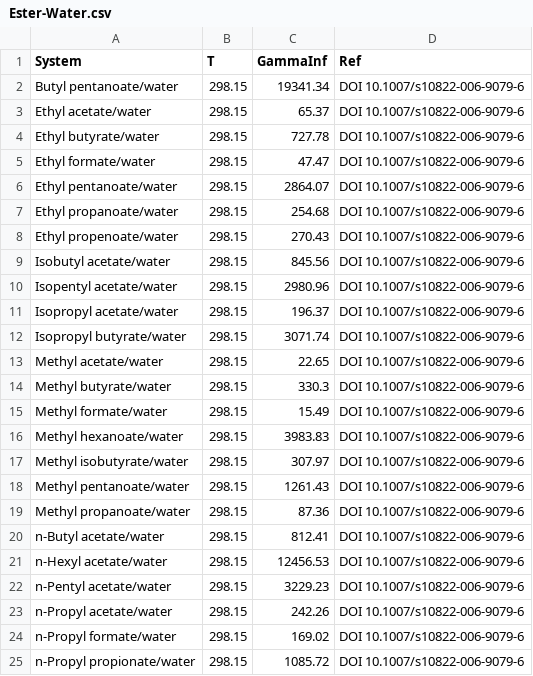
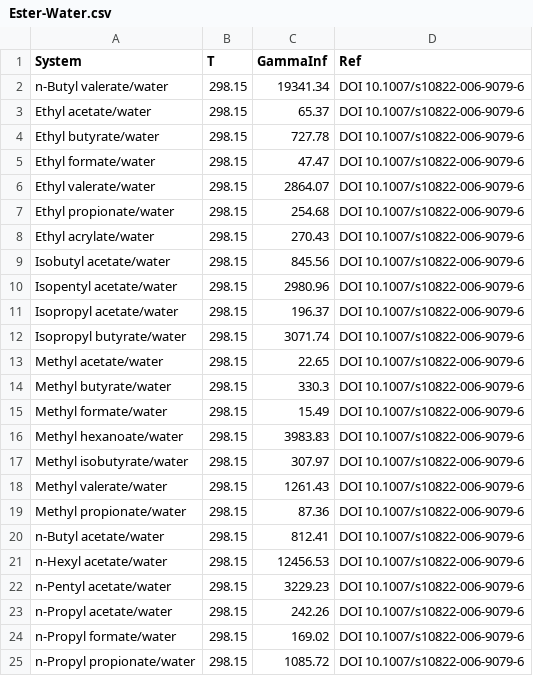
Before and after one commit to gjuhasz/jcosmo, a CSV file: trunk/cosmosrc/idac/Ester-Water.csv, drawn as a sheet.

```diff
--- a/trunk/cosmosrc/idac/Ester-Water.csv
+++ b/trunk/cosmosrc/idac/Ester-Water.csv
@@ -1,3 +1,3 @@
 System,T,GammaInf,Ref
-"Butyl pentanoate/water","298.15","19341.34","DOI 10.1007/s10822-006-9079-6",
+"n-Butyl valerate/water","298.15","19341.34","DOI 10.1007/s10822-006-9079-6",
 "Ethyl acetate/water","298.15","65.37","DOI 10.1007/s10822-006-9079-6",
@@ -5,5 +5,5 @@ System,T,GammaInf,Ref
 "Ethyl formate/water","298.15","47.47","DOI 10.1007/s10822-006-9079-6",
-"Ethyl pentanoate/water","298.15","2864.07","DOI 10.1007/s10822-006-9079-6",
-"Ethyl propanoate/water","298.15","254.68","DOI 10.1007/s10822-006-9079-6",
-"Ethyl propenoate/water","298.15","270.43","DOI 10.1007/s10822-006-9079-6",
+"Ethyl valerate/water","298.15","2864.07","DOI 10.1007/s10822-006-9079-6",
+"Ethyl propionate/water","298.15","254.68","DOI 10.1007/s10822-006-9079-6",
+"Ethyl acrylate/water","298.15","270.43","DOI 10.1007/s10822-006-9079-6",
 "Isobutyl acetate/water","298.15","845.56","DOI 10.1007/s10822-006-9079-6",
@@ -17,4 +17,4 @@ System,T,GammaInf,Ref
 "Methyl isobutyrate/water","298.15","307.97","DOI 10.1007/s10822-006-9079-6",
-"Methyl pentanoate/water","298.15","1261.43","DOI 10.1007/s10822-006-9079-6",
-"Methyl propanoate/water","298.15","87.36","DOI 10.1007/s10822-006-9079-6",
+"Methyl valerate/water","298.15","1261.43","DOI 10.1007/s10822-006-9079-6",
+"Methyl propionate/water","298.15","87.36","DOI 10.1007/s10822-006-9079-6",
 "n-Butyl acetate/water","298.15","812.41","DOI 10.1007/s10822-006-9079-6",
```
Also changed, not shown: trunk/cosmosrc/idac/Alkane-Ketone.csv, trunk/cosmosrc/idac/Alkene-Water.csv, 17 other files.
